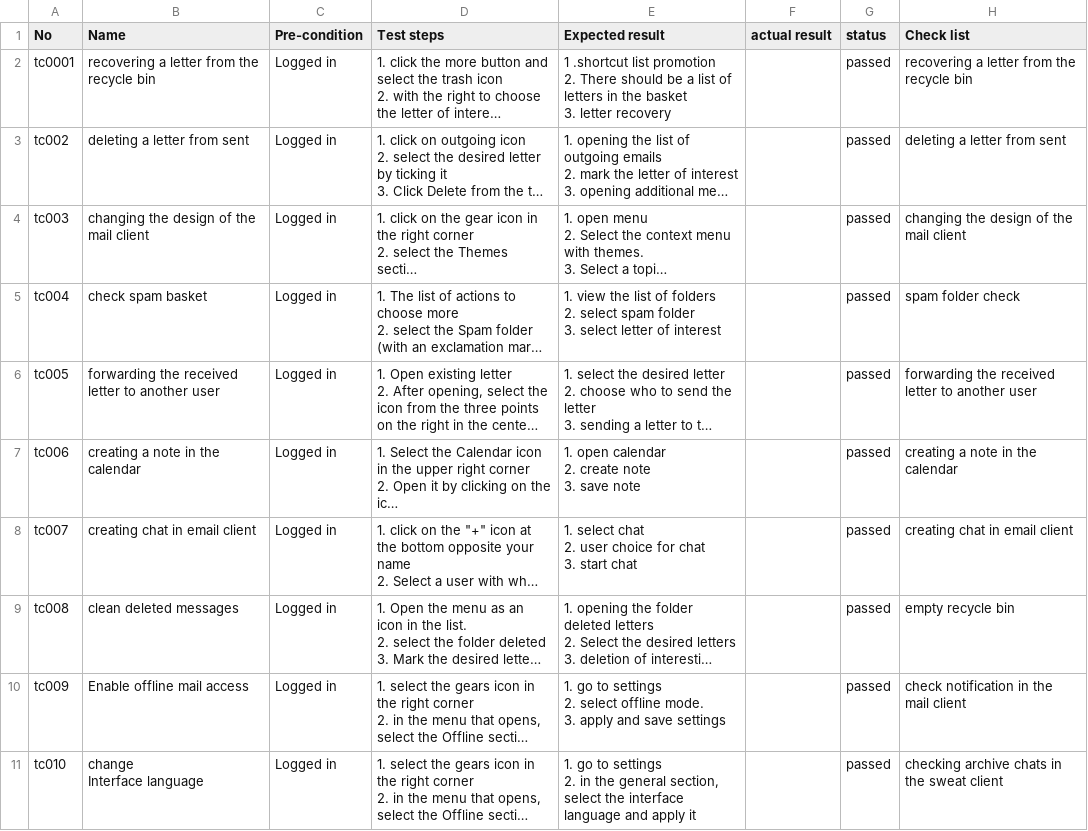
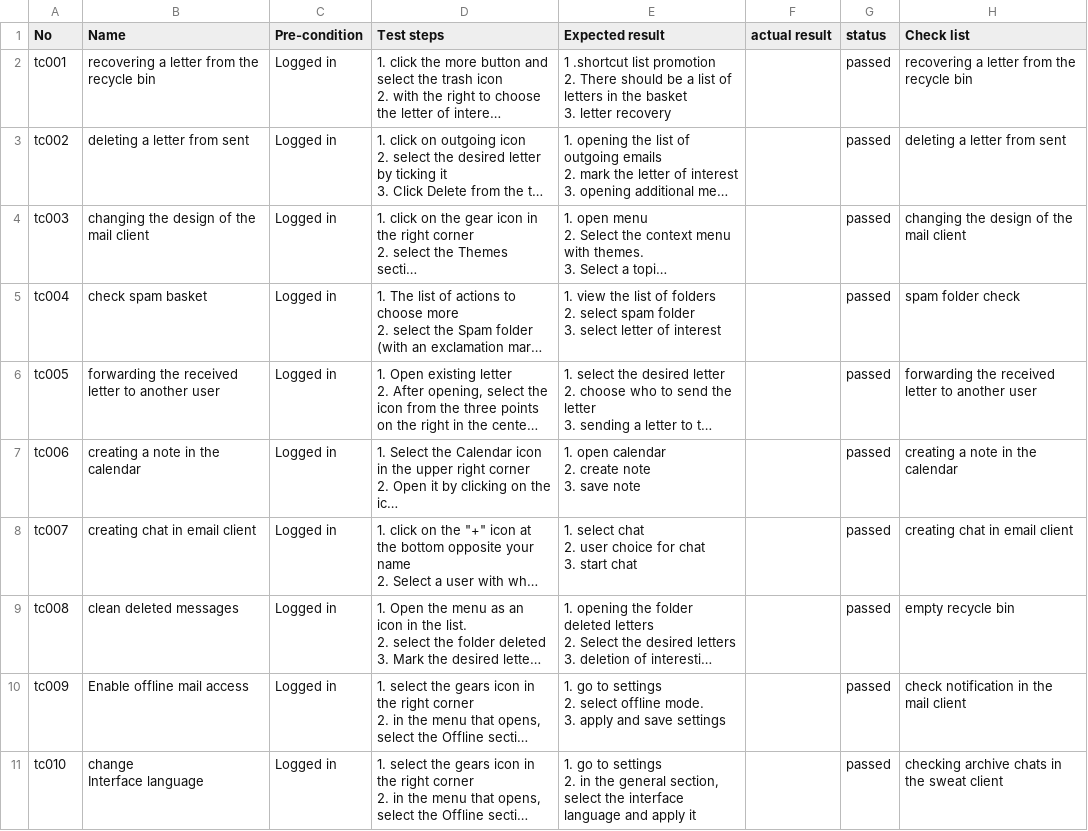
Before and after one commit to Zak9694/testin, a CSV file: Sample.csv, drawn as a sheet; long unchanged cells end in …; the diff names each change by its address in the sheet, - before the commit and + after, or states it on an @@ line.

Commit message:
exit

```diff
--- a/Sample.csv
+++ b/Sample.csv
-A2 (No): tc0001
+A2 (No): tc001
```
